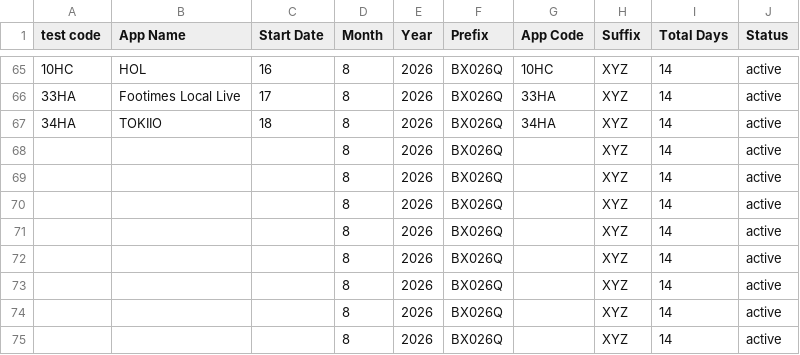
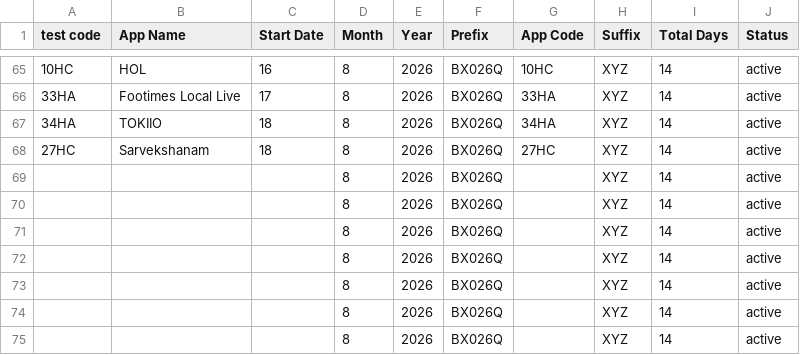
Before and after one commit to weapptesters-design/Client_Portal, a CSV file: orders.csv, drawn as a sheet; only a part is shown, gaps mark what is left out.

```diff
--- a/orders.csv
+++ b/orders.csv
@@ -67,3 +67,3 @@ test code,App Name,Start Date,Month ,Year,Prefix,App Code,Suffix ,Total Days,Sta
 34HA,TOKIIO,18,8,2026,BX026Q,34HA,XYZ,14,active
-,,,8,2026,BX026Q,,XYZ,14,active
+27HC,Sarvekshanam,18,8,2026,BX026Q,27HC,XYZ,14,active
 ,,,8,2026,BX026Q,,XYZ,14,active
```
Also changed, not shown: 3 other files.
